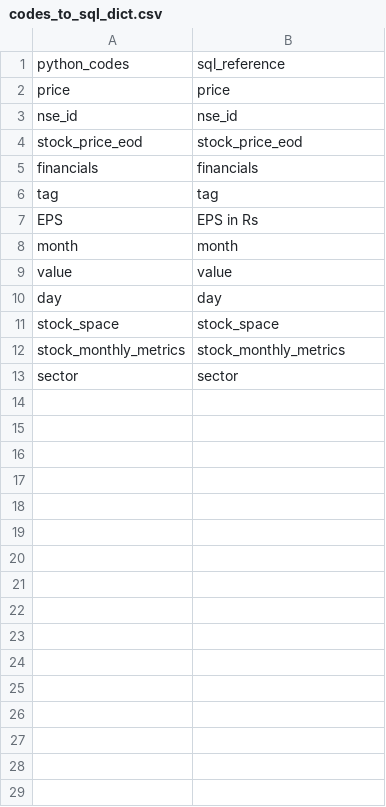
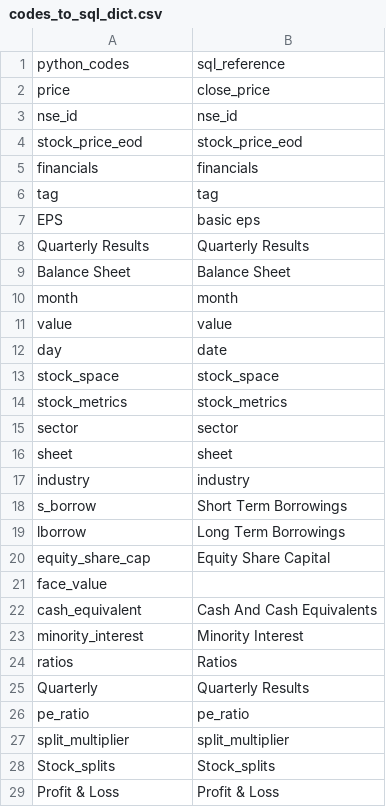
Before and after one commit to vivektewari/stock_market, a CSV file: sql_update/codes_to_sql_dict.csv, drawn as a sheet; only a part is shown; the diff covers the shown part only.

```diff
--- a/sql_update/codes_to_sql_dict.csv
+++ b/sql_update/codes_to_sql_dict.csv
@@ -1,3 +1,3 @@
 python_codes,sql_reference
-price,price
+price,close_price
 nse_id,nse_id
@@ -6,8 +6,24 @@ financials,financials
 tag,tag
-EPS,EPS in Rs
+EPS,basic eps
+Quarterly Results,Quarterly Results
+Balance Sheet,Balance Sheet
 month,month
 value,value
-day,day
+day,date
 stock_space,stock_space
-stock_monthly_metrics,stock_monthly_metrics
+stock_metrics,stock_metrics
 sector,sector
+sheet,sheet
+industry,industry
+s_borrow,Short Term Borrowings
+lborrow,Long Term Borrowings
+equity_share_cap,Equity Share Capital
+face_value,
+cash_equivalent,Cash And Cash Equivalents
+minority_interest,Minority Interest
+ratios,Ratios
+Quarterly,Quarterly Results
+pe_ratio,pe_ratio
+split_multiplier,split_multiplier
+Stock_splits,Stock_splits
+Profit & Loss,Profit & Loss
```
Also changed, not shown: 6 added rows elsewhere in this file, 45 other files.
